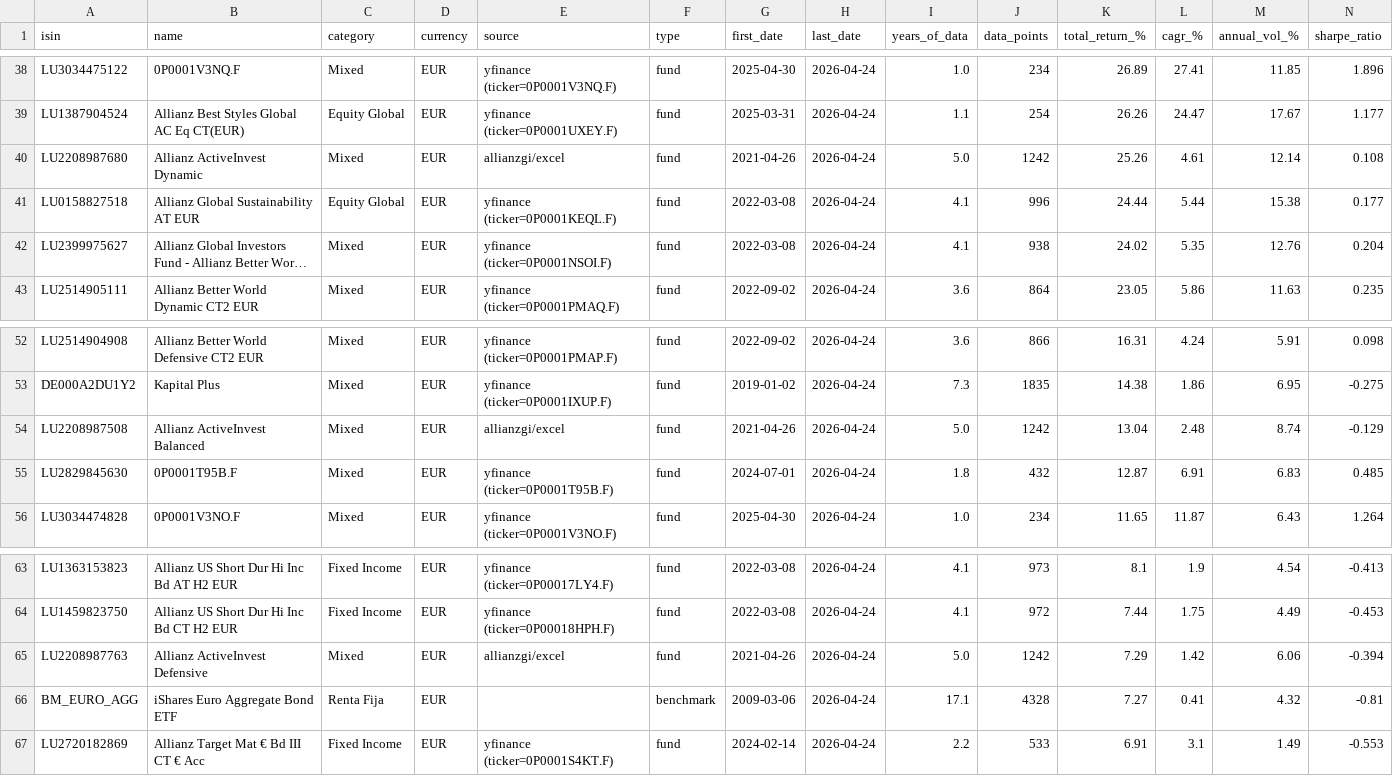
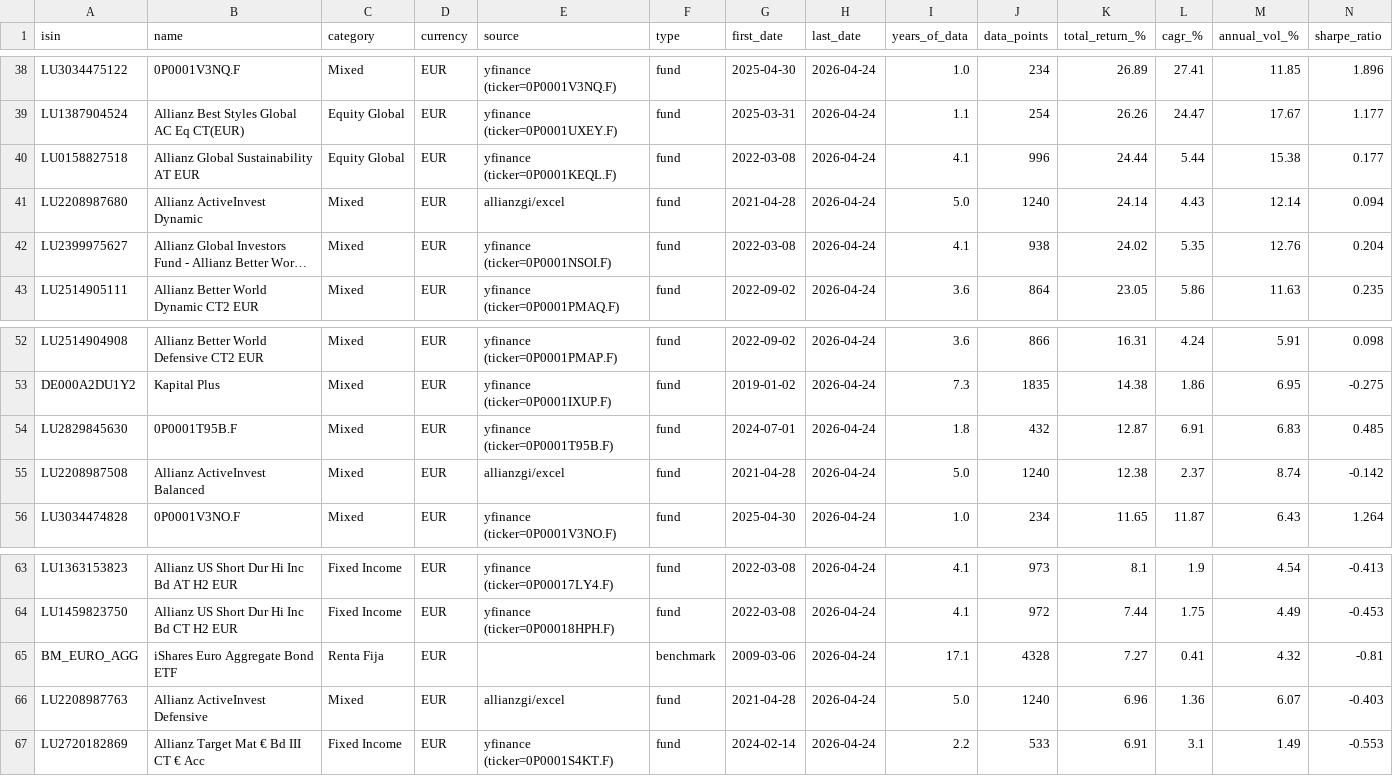
Before and after one commit to aleixtrull/allianz-fund-terminal, a CSV file: data/nav_summary.csv, drawn as a sheet; only a part is shown, gaps mark what is left out; long unchanged cells end in …; removed rows and columns are numbered as before the commit, all else as after; rows hold the shown columns only; the diff names each change by its address in the sheet, - before the commit and + after, or states it on an @@ line.

```diff
--- a/data/nav_summary.csv
+++ b/data/nav_summary.csv
-row 40: LU2208987680 | Allianz ActiveInvest Dynamic | Mixed | EUR | allianzgi/excel | fund | 2021-04-26 | 2026-04-24 | 5.0 | 1242 | 25.26 | 4.61 | 12.14 | 0.108
+row 41: LU2208987680 | Allianz ActiveInvest Dynamic | Mixed | EUR | allianzgi/excel | fund | 2021-04-28 | 2026-04-24 | 5.0 | 1240 | 24.14 | 4.43 | 12.14 | 0.094
-row 54: LU2208987508 | Allianz ActiveInvest Balanced | Mixed | EUR | allianzgi/excel | fund | 2021-04-26 | 2026-04-24 | 5.0 | 1242 | 13.04 | 2.48 | 8.74 | -0.129
+row 55: LU2208987508 | Allianz ActiveInvest Balanced | Mixed | EUR | allianzgi/excel | fund | 2021-04-28 | 2026-04-24 | 5.0 | 1240 | 12.38 | 2.37 | 8.74 | -0.142
-row 65: LU2208987763 | Allianz ActiveInvest Defensive | Mixed | EUR | allianzgi/excel | fund | 2021-04-26 | 2026-04-24 | 5.0 | 1242 | 7.29 | 1.42 | 6.06 | -0.394
+row 66: LU2208987763 | Allianz ActiveInvest Defensive | Mixed | EUR | allianzgi/excel | fund | 2021-04-28 | 2026-04-24 | 5.0 | 1240 | 6.96 | 1.36 | 6.07 | -0.403
```
Also changed, not shown: 1 other file.
